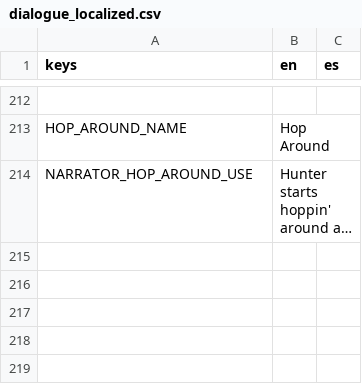
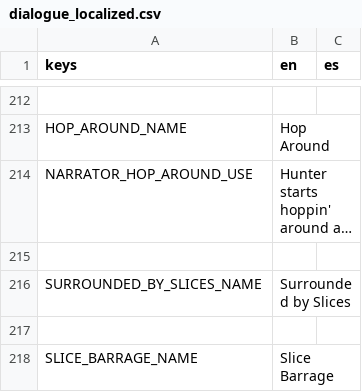
Before and after one commit to Lucrecious/arpeegees, a CSV file: dialogue_localized.csv, drawn as a sheet; only a part is shown, gaps mark what is left out; long unchanged cells end in …; the diff names each change by its address in the sheet, - before the commit and + after, or states it on an @@ line.

Commit message:
Add banan surrounded by slices

```diff
--- a/dialogue_localized.csv
+++ b/dialogue_localized.csv
+row 215: (empty)
+row 216: SURROUNDED_BY_SLICES_NAME | Surrounded by Slices
+row 217: (empty)
+row 218: SLICE_BARRAGE_NAME | Slice Barrage
```
Also changed, not shown: 11 other files.
